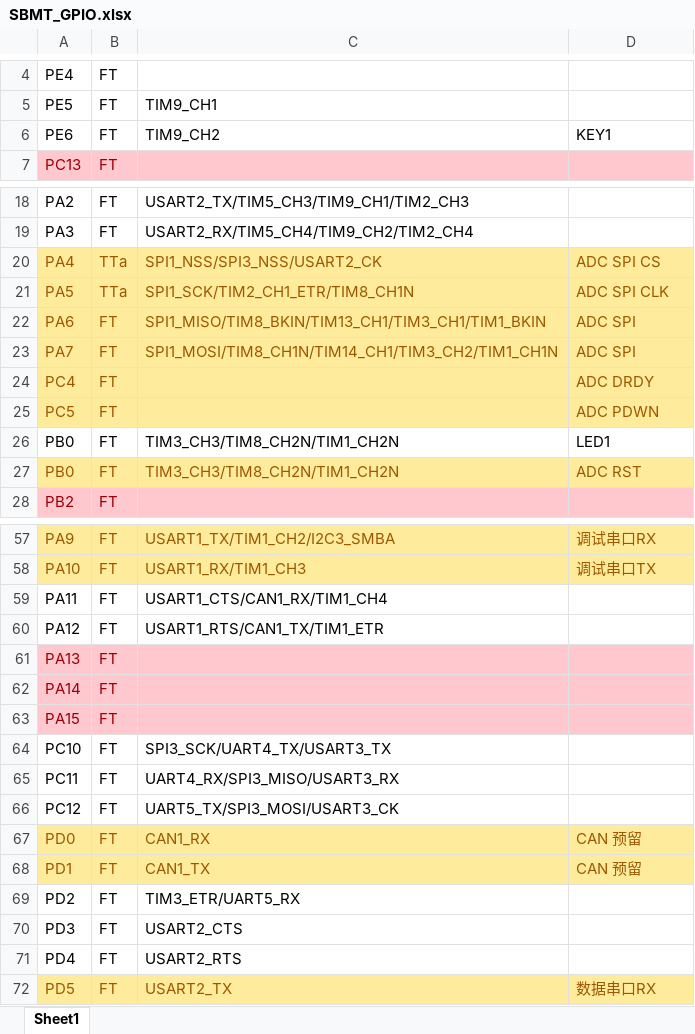
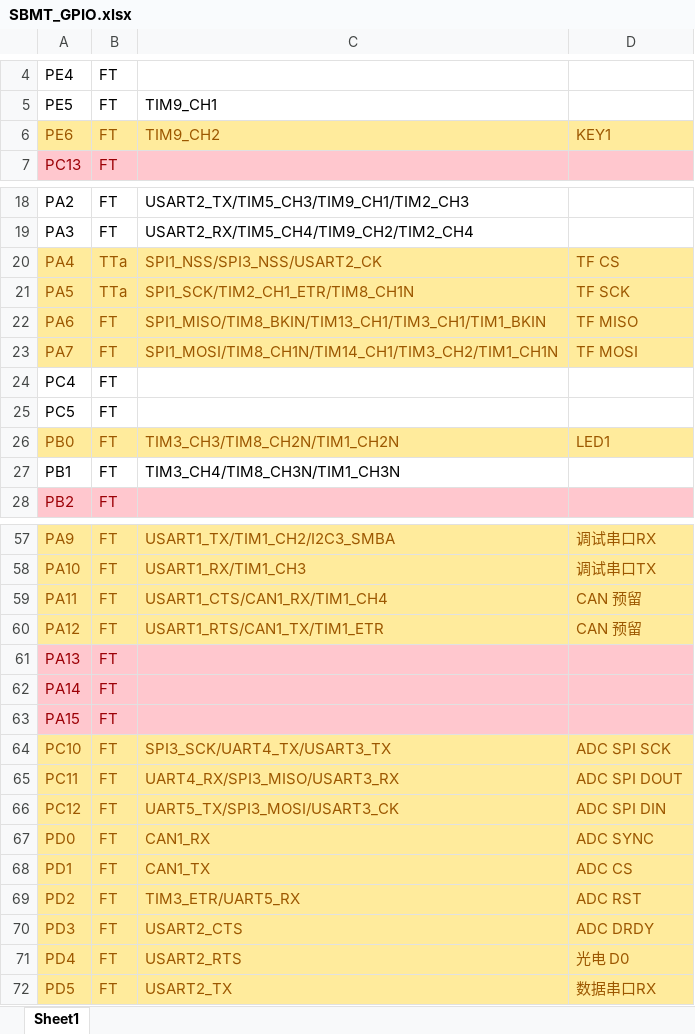
Before and after one commit to cfrpg/SharpBladeMotorTester, an Excel workbook: doc/SBMT_GPIO.xlsx, sheet Sheet1, drawn as a sheet; only a part is shown, gaps mark what is left out; values as stored, in another font and other column widths than the file's, no borders; removed rows and columns are numbered as before the commit, all else as after; the diff names each change by its address in the sheet, - before the commit and + after, or states it on an @@ line.

```diff
--- a/doc/SBMT_GPIO.xlsx (sheet Sheet1)
+++ b/doc/SBMT_GPIO.xlsx (sheet Sheet1)
@@ A6:D6 fill: none → #FFEB9C, text colour: black → #9C5700 @@
-D20: ADC SPI CS
+D20: TF CS
-D21: ADC SPI CLK
+D21: TF SCK
-D22: ADC SPI
+D22: TF MISO
-D23: ADC SPI
+D23: TF MOSI
-A24:D25 fill: #FFEB9C
+A24:D25 fill: none
-A24:B25 text colour: #9C5700
+A24:B25 text colour: black
-D24: ADC DRDY
+D24: (empty)
-D25: ADC PDWN
+D25: (empty)
@@ A26:D26 fill: none → #FFEB9C, text colour: black → #9C5700 @@
-row 27: PB0 | FT | TIM3_CH3/TIM8_CH2N/TIM1_CH2N | ADC RST
+row 27: PB1 | FT | TIM3_CH4/TIM8_CH3N/TIM1_CH3N
-A59:D60 fill: none
+A59:D60 fill: #FFEB9C
-A59:C60 text colour: black
+A59:C60 text colour: #9C5700
-D59:D60: (empty)
+D59:D60: CAN 预留
-A64:D66 fill: none
+A64:D66 fill: #FFEB9C
-A64:C66 text colour: black
+A64:C66 text colour: #9C5700
-D64: (empty)
+D64: ADC SPI SCK
-D65: (empty)
+D65: ADC SPI DOUT
-D66: (empty)
+D66: ADC SPI DIN
-D67: CAN 预留
+D67: ADC SYNC
-D68: CAN 预留
+D68: ADC CS
-A69:D71 fill: none
+A69:D71 fill: #FFEB9C
-A69:C71 text colour: black
+A69:C71 text colour: #9C5700
-D69: (empty)
+D69: ADC RST
-D70: (empty)
+D70: ADC DRDY
-D71: (empty)
+D71: 光电 D0
```
Also changed, not shown: 42 other files.
